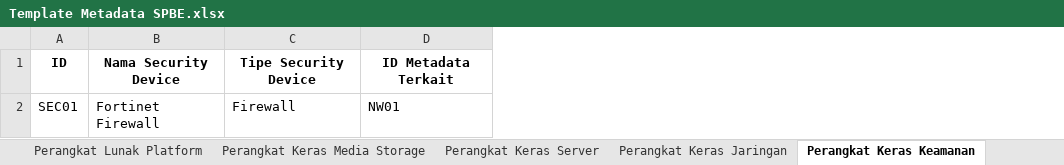
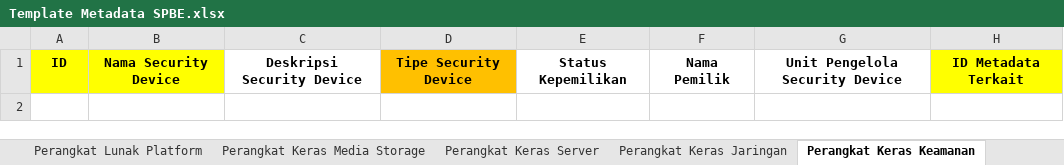
Before and after one commit to AirlanggaDS/spbe-archimate, an Excel workbook: storage/Template Metadata SPBE.xlsx, sheet Perangkat Keras Keamanan, drawn as a sheet; values as stored, in another font and other column widths than the file's, no borders; removed rows and columns are numbered as before the commit, all else as after; the diff names each change by its address in the sheet, - before the commit and + after, or states it on an @@ line.

```diff
--- a/storage/Template Metadata SPBE.xlsx (sheet Perangkat Keras Keamanan)
+++ b/storage/Template Metadata SPBE.xlsx (sheet Perangkat Keras Keamanan)
+column C, row 1: Deskripsi Security Device
+column E, row 1: Status Kepemilikan
+column F, row 1: Nama Pemilik
+column G, row 1: Unit Pengelola Security Device
-A1:B1 fill: none
+A1:B1 fill: #FFFF00
-D1 fill: none
+D1 fill: #FFC000
-H1 fill: none
+H1 fill: #FFFF00
-row 2: SEC01 | Fortinet Firewall | Firewall | NW01
```
Also changed, not shown: sheet Jaringan Intra, sheet Fasilitas Komputasi, sheet Sistem Penghubung Layanan, sheet Perangkat Keras Periferal, sheet Aplikasi, sheet Standar Teknis dan Prosedur, 14 more sheets.
